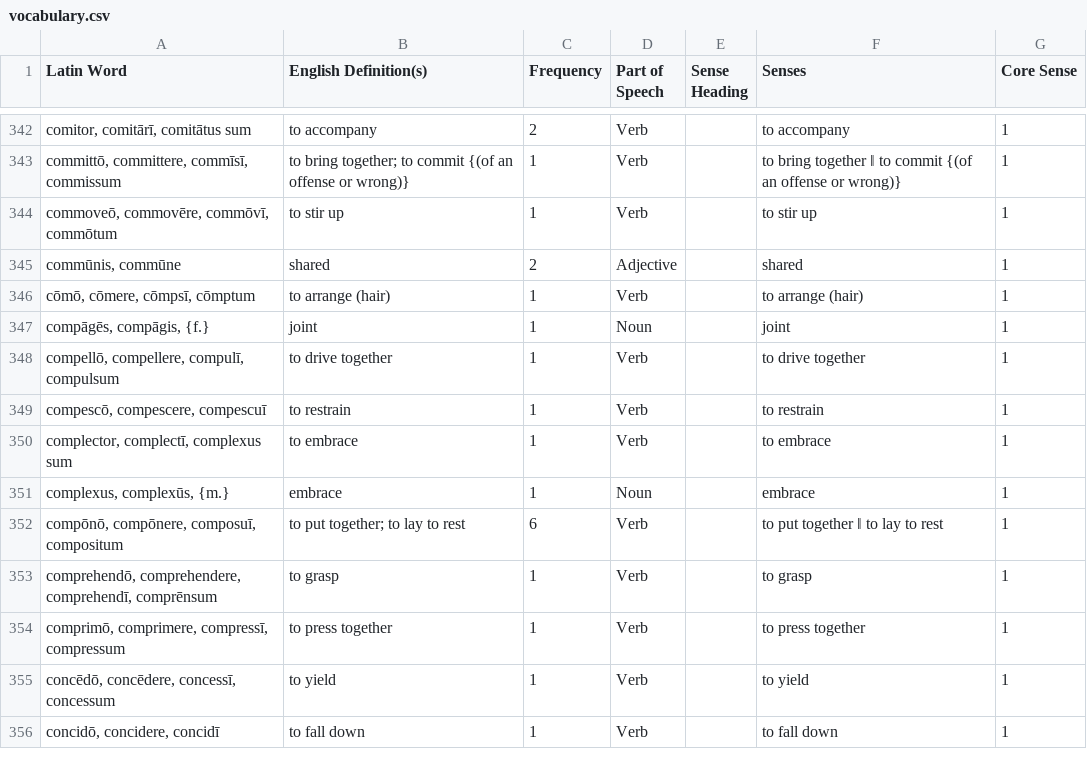
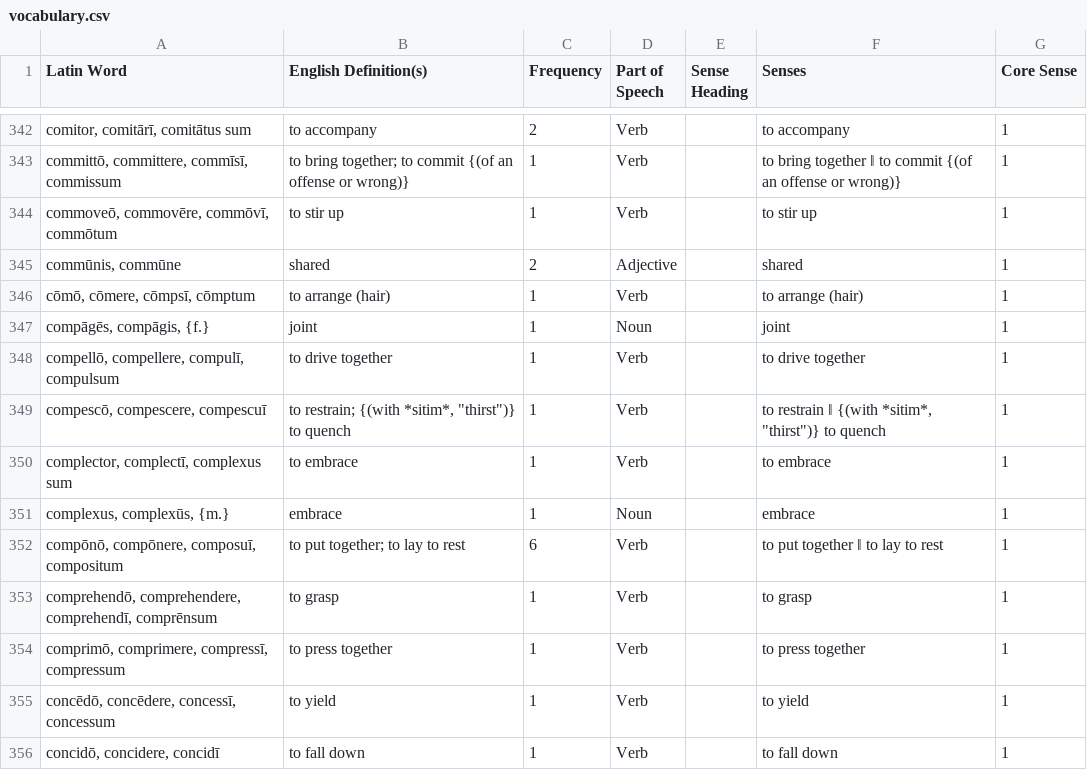
Before and after one commit to samuelshotchkiss-jpg/latindictionary-ece2627, a CSV file: vocabulary.csv, drawn as a sheet; only a part is shown, gaps mark what is left out; the diff names each change by its address in the sheet, - before the commit and + after, or states it on an @@ line.

Commit message:
Regenerate vocabulary.csv + forms.csv from the toolkit (commit 27d016d5, 2026-10-12)

```diff
--- a/vocabulary.csv
+++ b/vocabulary.csv
-B349 (English Definition(s)): to restrain
+B349 (English Definition(s)): to restrain; {(with *sitim*, "thirst")} to quench
-F349 (Senses): to restrain
+F349 (Senses): to restrain ‖ {(with *sitim*, "thirst")} to quench
```
